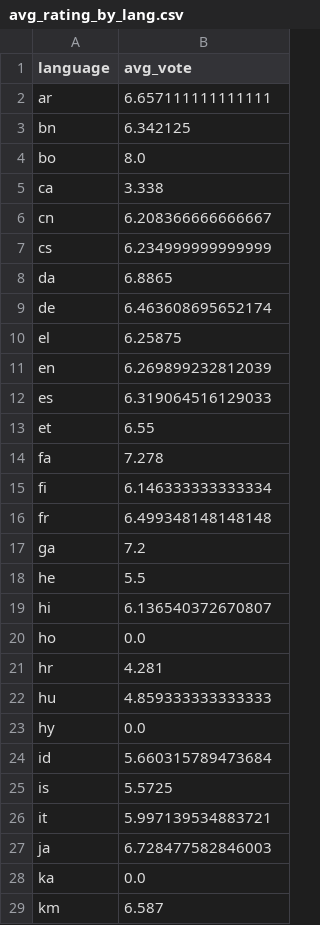
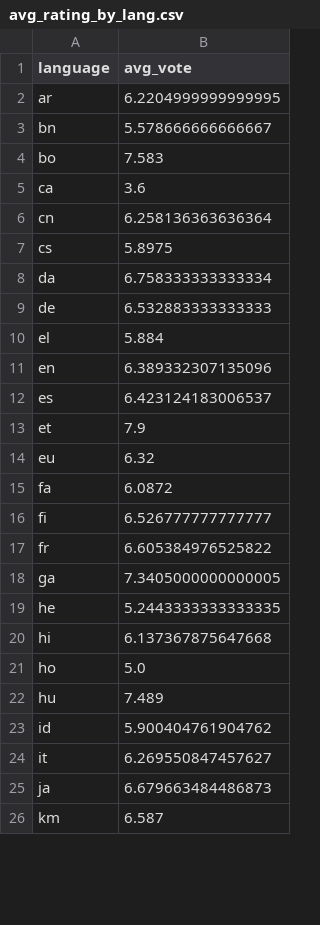
Before and after one commit to ranovoxo/movie-data-pipeline-cloud, a CSV file: src/tableau/hyper_exports/avg_rating_by_lang.csv, drawn as a sheet; only a part is shown; the diff covers the shown part only.

```diff
--- a/src/tableau/hyper_exports/avg_rating_by_lang.csv
+++ b/src/tableau/hyper_exports/avg_rating_by_lang.csv
@@ -1,29 +1,26 @@
 language,avg_vote
-ar,6.657111111111111
-bn,6.342125
-bo,8.0
-ca,3.338
-cn,6.208366666666667
-cs,6.234999999999999
-da,6.8865
-de,6.463608695652174
-el,6.25875
-en,6.269899232812039
-es,6.319064516129033
-et,6.55
-fa,7.278
-fi,6.146333333333334
-fr,6.499348148148148
-ga,7.2
-he,5.5
-hi,6.136540372670807
-ho,0.0
-hr,4.281
-hu,4.859333333333333
-hy,0.0
-id,5.660315789473684
-is,5.5725
-it,5.997139534883721
-ja,6.728477582846003
-ka,0.0
+ar,6.2204999999999995
+bn,5.578666666666667
+bo,7.583
+ca,3.6
+cn,6.258136363636364
+cs,5.8975
+da,6.758333333333334
+de,6.532883333333333
+el,5.884
+en,6.389332307135096
+es,6.423124183006537
+et,7.9
+eu,6.32
+fa,6.0872
+fi,6.526777777777777
+fr,6.605384976525822
+ga,7.3405000000000005
+he,5.2443333333333335
+hi,6.137367875647668
+ho,5.0
+hu,7.489
+id,5.900404761904762
+it,6.269550847457627
+ja,6.679663484486873
 km,6.587
```
Also changed, not shown: 1 added row, 2 removed rows and 29 edited cells elsewhere in this file, src/tableau/hyper_exports/gold_top_movies.csv, src/tableau/hyper_exports/yearly_counts.csv, 9 other files.
